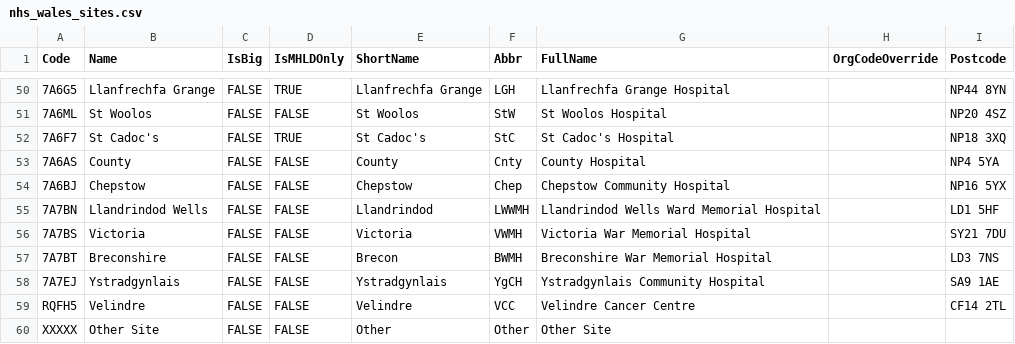
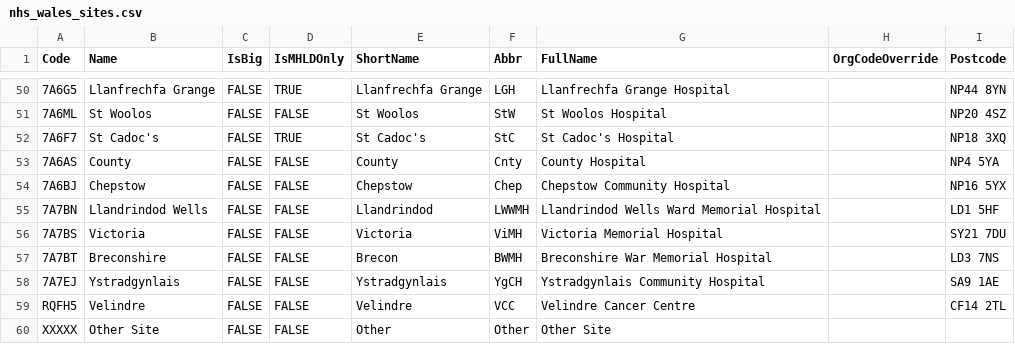
Before and after one commit to stupidpupil/r_nhs_wales_orgs_and_sites, a CSV file: data-raw/nhs_wales_sites.csv, drawn as a sheet; only a part is shown, gaps mark what is left out.

Commit message:
Fix Victoria FullName and Abbr

```diff
--- a/data-raw/nhs_wales_sites.csv
+++ b/data-raw/nhs_wales_sites.csv
@@ -55,3 +55,3 @@ Code,Name,IsBig,IsMHLDOnly,ShortName,Abbr,FullName,OrgCodeOverride,Postcode
 7A7BN,Llandrindod Wells,FALSE,FALSE,Llandrindod,LWWMH,Llandrindod Wells Ward Memorial Hospital,,LD1  5HF
-7A7BS,Victoria,FALSE,FALSE,Victoria,VWMH,Victoria War Memorial Hospital,,SY21 7DU
+7A7BS,Victoria,FALSE,FALSE,Victoria,ViMH,Victoria Memorial Hospital,,SY21 7DU
 7A7BT,Breconshire,FALSE,FALSE,Brecon,BWMH,Breconshire War Memorial Hospital,,LD3  7NS
```
